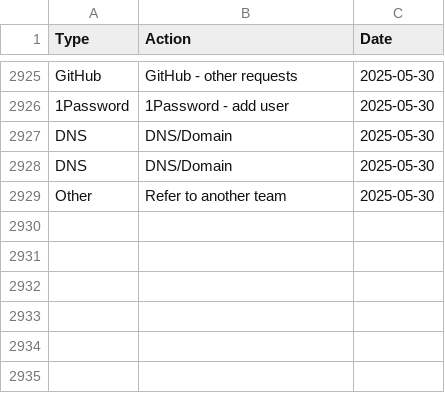
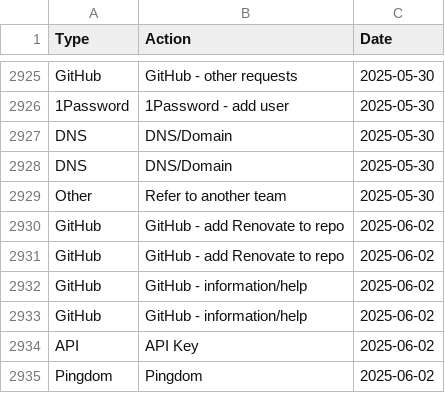
Before and after one commit to ministryofjustice/operations-engineering-kpi-dashboard, a CSV file: data/production/support_request_stats.csv, drawn as a sheet; only a part is shown, gaps mark what is left out.

Commit message:
Upload support request data

```diff
--- a/data/production/support_request_stats.csv
+++ b/data/production/support_request_stats.csv
@@ -2929 +2929,7 @@ DNS,DNS/Domain,2025-05-30
 Other,Refer to another team,2025-05-30
+GitHub,GitHub - add Renovate to repo,2025-06-02
+GitHub,GitHub - add Renovate to repo,2025-06-02
+GitHub,GitHub - information/help,2025-06-02
+GitHub,GitHub - information/help,2025-06-02
+API,API Key,2025-06-02
+Pingdom,Pingdom,2025-06-02
```
